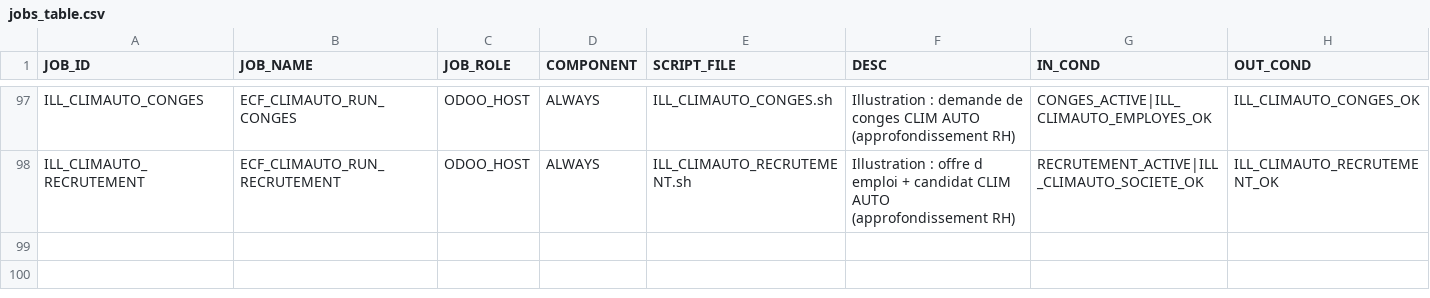
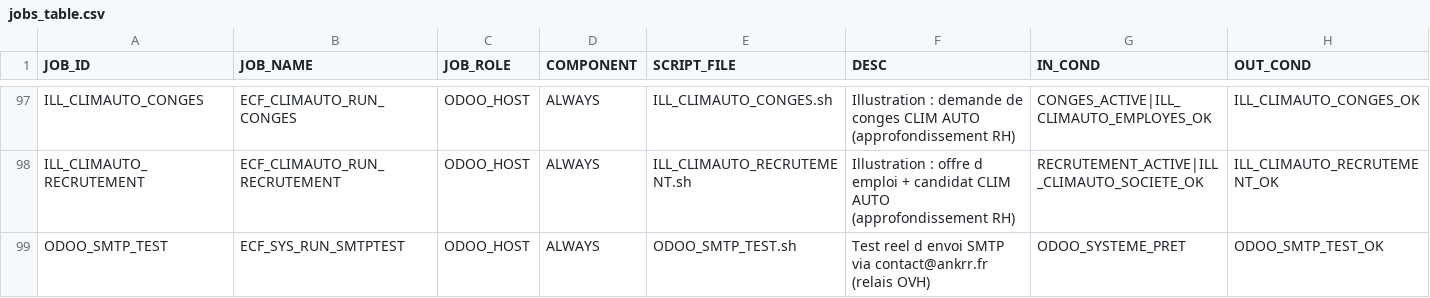
Before and after one commit to ykeupssi123-ship-it/ECF, a CSV file: jobs_table.csv, drawn as a sheet; only a part is shown, gaps mark what is left out.

Commit message:
Ajoute ODOO_SMTP_TEST : test reel d'envoi SMTP via contact@ankrr.fr (relais OVH), independant d'Odoo, pret pour le futur tableau de bord

```diff
--- a/jobs_table.csv
+++ b/jobs_table.csv
@@ -98 +98,2 @@ ILL_CLIMAUTO_CONGES,ECF_CLIMAUTO_RUN_CONGES,ODOO_HOST,ALWAYS,ILL_CLIMAUTO_CONGES
 ILL_CLIMAUTO_RECRUTEMENT,ECF_CLIMAUTO_RUN_RECRUTEMENT,ODOO_HOST,ALWAYS,ILL_CLIMAUTO_RECRUTEMENT.sh,Illustration : offre d emploi + candidat CLIM AUTO (approfondissement RH),RECRUTEMENT_ACTIVE|ILL_CLIMAUTO_SOCIETE_OK,ILL_CLIMAUTO_RECRUTEMENT_OK
+ODOO_SMTP_TEST,ECF_SYS_RUN_SMTPTEST,ODOO_HOST,ALWAYS,ODOO_SMTP_TEST.sh,Test reel d envoi SMTP via contact@ankrr.fr (relais OVH),ODOO_SYSTEME_PRET,ODOO_SMTP_TEST_OK
```
Also changed, not shown: 1 other file.
